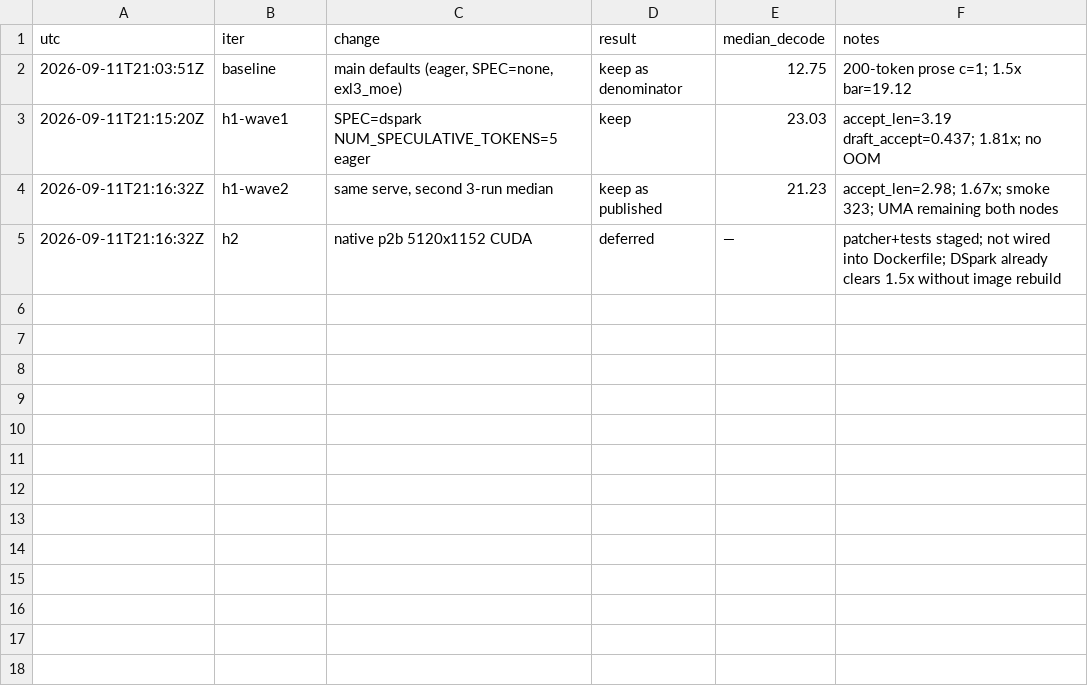
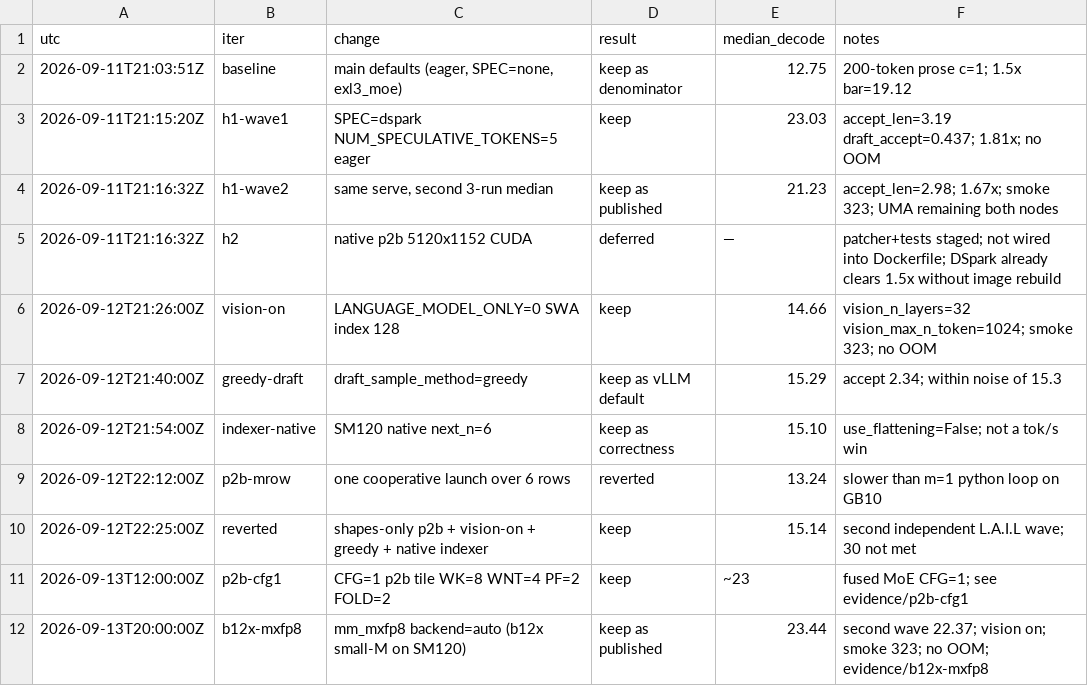
Before and after one commit to sfxnz/DeepSeek-V4.1-Flash-EXL3-vLLM-2x-DGX-Spark, a TSV file: evidence/trail.tsv, drawn as a sheet; the diff names each change by its address in the sheet, - before the commit and + after, or states it on an @@ line.

Commit message:
feat(serve): default vision-on with CFG=1 p2b and b12x Q/O
Load VL weights on the default TP=2 EXL3 serve. Fuse MoE decode as CFG=1
p2b (256 threads, launch_bounds minBlocks=4). Prefer b12x small-M MXFP8
for Q/O instead of padded Cutlass tiles.

L.A.I.L prose c=1 512 tokens is 23.4 tok/s median on wave 1 and 22.37 on
wave 2. Smoke 323. No OOM. This is not 30 tok/s.

```diff
--- a/evidence/trail.tsv
+++ b/evidence/trail.tsv
+row 6: 2026-09-12T21:26:00Z | vision-on | LANGUAGE_MODEL_ONLY=0 SWA index 128 | keep | 14.66 | vision_n_layers=32 vision_max_n_token=1024; smoke 323; no OOM
+row 7: 2026-09-12T21:40:00Z | greedy-draft | draft_sample_method=greedy | keep as vLLM default | 15.29 | accept 2.34; within noise of 15.3
+row 8: 2026-09-12T21:54:00Z | indexer-native | SM120 native next_n=6 | keep as correctness | 15.10 | use_flattening=False; not a tok/s win
+row 9: 2026-09-12T22:12:00Z | p2b-mrow | one cooperative launch over 6 rows | reverted | 13.24 | slower than m=1 python loop on GB10
+row 10: 2026-09-12T22:25:00Z | reverted | shapes-only p2b + vision-on + greedy + native indexer | keep | 15.14 | second independent L.A.I.L wave; 30 not met
+row 11: 2026-09-13T12:00:00Z | p2b-cfg1 | CFG=1 p2b tile WK=8 WNT=4 PF=2 FOLD=2 | keep | ~23 | fused MoE CFG=1; see evidence/p2b-cfg1
+row 12: 2026-09-13T20:00:00Z | b12x-mxfp8 | mm_mxfp8 backend=auto (b12x small-M on SM120) | keep as published | 23.44 | second wave 22.37; vision on; smoke 323; no OOM; evidence/b12x-mxfp8
```
Also changed, not shown: 27 other files.
